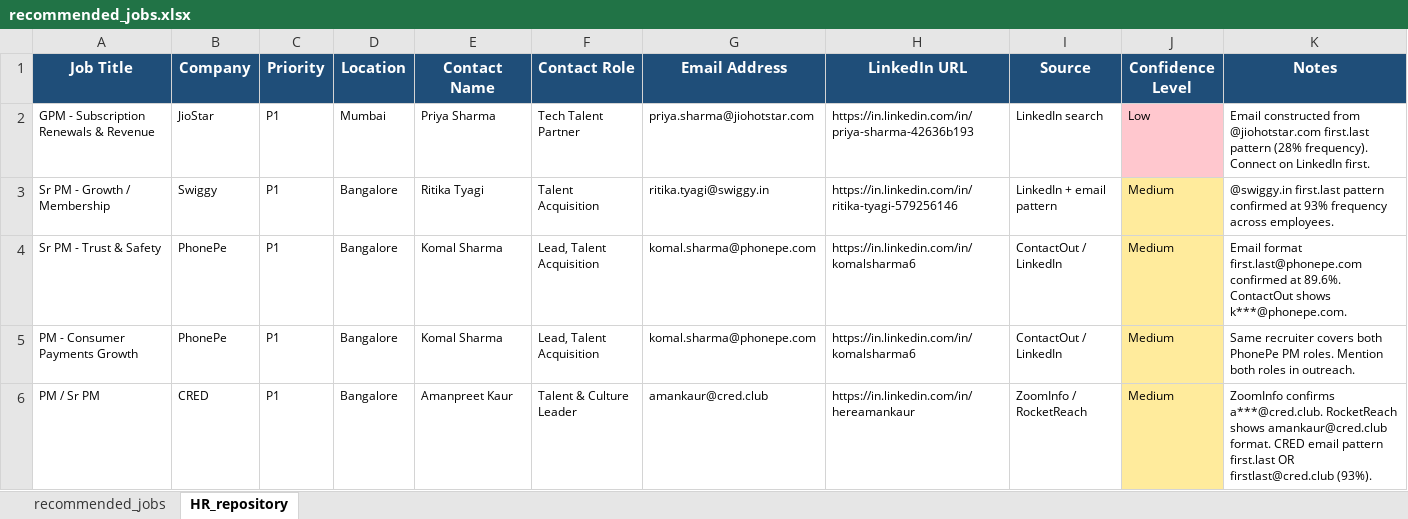
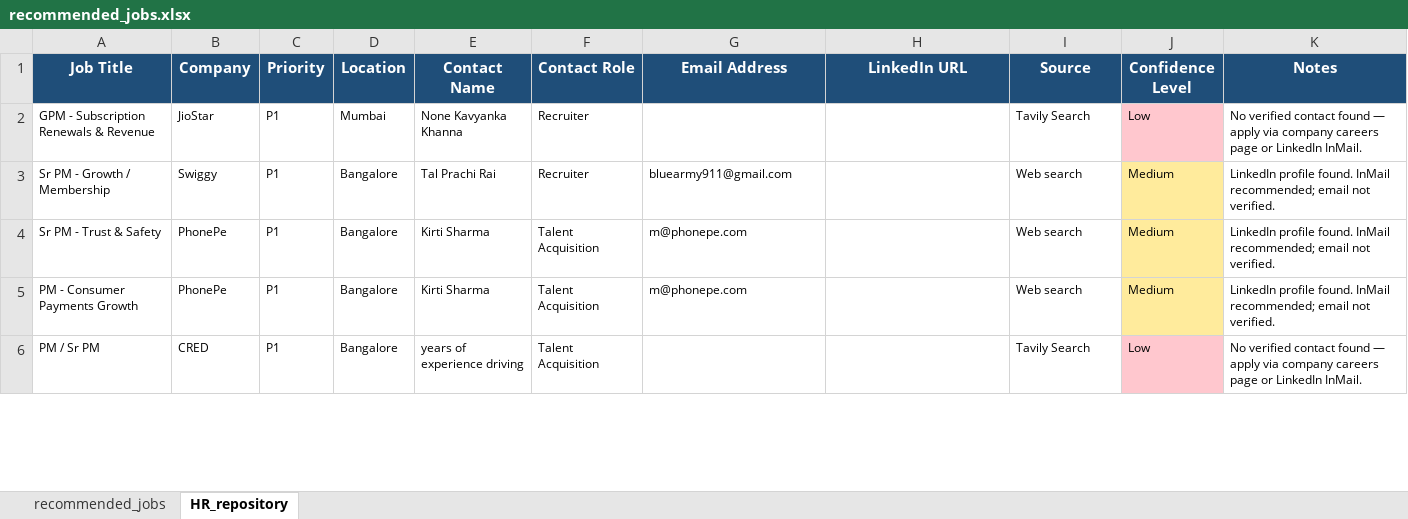
Before and after one commit to agrawalankit90/job-search-project, an Excel workbook: job-search/recommended_jobs.xlsx, sheet HR_repository, drawn as a sheet; only a part is shown; values as stored, in another font and other column widths than the file's, no borders; the diff covers the shown part only; the diff names each change by its address in the sheet, - before the commit and + after, or states it on an @@ line.

Commit message:
Auto HR search: updated contacts for 14 roles

```diff
--- a/job-search/recommended_jobs.xlsx (sheet HR_repository)
+++ b/job-search/recommended_jobs.xlsx (sheet HR_repository)
-E2 (Contact Name): Priya Sharma
+E2 (Contact Name): None Kavyanka Khanna
-F2 (Contact Role): Tech Talent Partner
+F2 (Contact Role): Recruiter
-G2 (Email Address): priya.sharma@jiohotstar.com
+G2 (Email Address): (empty)
-H2 (LinkedIn URL): https://in.linkedin.com/in/priya-sharma-42636b193
+H2 (LinkedIn URL): (empty)
-I2 (Source): LinkedIn search
+I2 (Source): Tavily Search
-K2 (Notes): Email constructed from @jiohotstar.com first.last pattern (28% frequency). Connect on LinkedIn first.
+K2 (Notes): No verified contact found — apply via company careers page or LinkedIn InMail.
-E3 (Contact Name): Ritika Tyagi
+E3 (Contact Name): Tal Prachi Rai
-F3 (Contact Role): Talent Acquisition
+F3 (Contact Role): Recruiter
-G3 (Email Address): ritika.tyagi@swiggy.in
+G3 (Email Address): bluearmy911@gmail.com
-H3 (LinkedIn URL): https://in.linkedin.com/in/ritika-tyagi-579256146
+H3 (LinkedIn URL): (empty)
-I3 (Source): LinkedIn + email pattern
+I3 (Source): Web search
-K3 (Notes): @swiggy.in first.last pattern confirmed at 93% frequency across employees.
+K3 (Notes): LinkedIn profile found. InMail recommended; email not verified.
-E4:E5 (Contact Name): Komal Sharma
+E4:E5 (Contact Name): Kirti Sharma
-F4:F5 (Contact Role): Lead, Talent Acquisition
+F4:F5 (Contact Role): Talent Acquisition
-G4:G5 (Email Address): komal.sharma@phonepe.com
+G4:G5 (Email Address): m@phonepe.com
-H4:H5 (LinkedIn URL): https://in.linkedin.com/in/komalsharma6
+H4:H5 (LinkedIn URL): (empty)
-I4:I5 (Source): ContactOut / LinkedIn
+I4:I5 (Source): Web search
-K4 (Notes): Email format first.last@phonepe.com confirmed at 89.6%. ContactOut shows k***@phonepe.com.
+K4 (Notes): LinkedIn profile found. InMail recommended; email not verified.
-K5 (Notes): Same recruiter covers both PhonePe PM roles. Mention both roles in outreach.
+K5 (Notes): LinkedIn profile found. InMail recommended; email not verified.
-E6 (Contact Name): Amanpreet Kaur
+E6 (Contact Name): years of experience driving
-F6 (Contact Role): Talent & Culture Leader
+F6 (Contact Role): Talent Acquisition
-G6 (Email Address): amankaur@cred.club
+G6 (Email Address): (empty)
-H6 (LinkedIn URL): https://in.linkedin.com/in/hereamankaur
+H6 (LinkedIn URL): (empty)
-I6 (Source): ZoomInfo / RocketReach
+I6 (Source): Tavily Search
-J6 (Confidence Level): Medium
+J6 (Confidence Level): Low
-J6 fill: #FFEB9C
+J6 fill: #FFC7CE
-K6 (Notes): ZoomInfo confirms a***@cred.club. RocketReach shows amankaur@cred.club format. CRED email pattern first.last OR firstlast@cred.club (93%).
+K6 (Notes): No verified contact found — apply via company careers page or LinkedIn InMail.
```
Also changed, not shown: 61 edited cells and cell formats elsewhere in this sheet.
